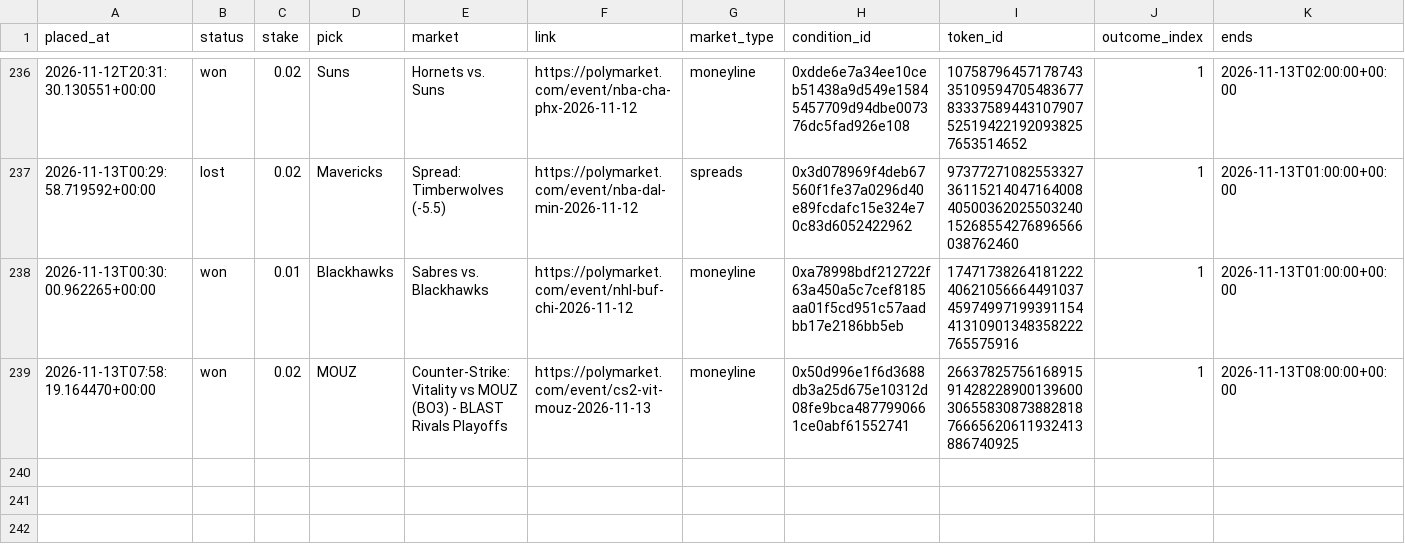
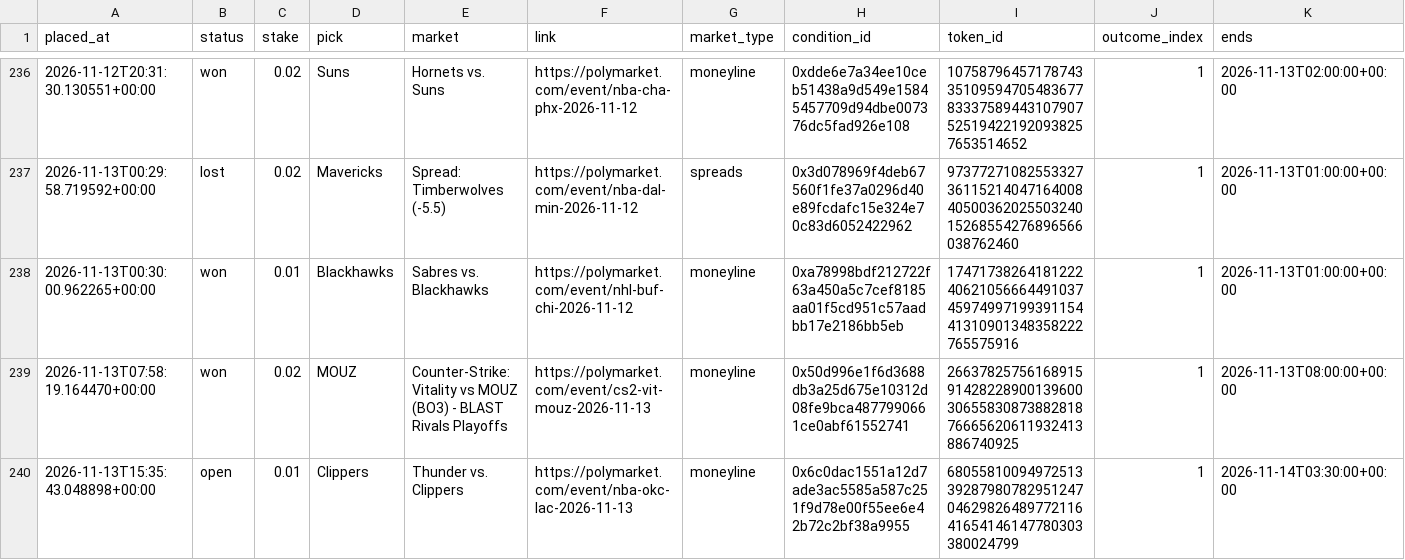
Before and after one commit to bhooder/Polymarket, a CSV file: paper_trades_b.csv, drawn as a sheet; only a part is shown, gaps mark what is left out; rows hold the shown columns only; the diff names each change by its address in the sheet, - before the commit and + after, or states it on an @@ line.

```diff
--- a/paper_trades_b.csv
+++ b/paper_trades_b.csv
+row 240: 2026-11-13T15:35:43.048898+00:00 | open | 0.01 | Clippers | Thunder vs. Clippers | https://polymarket.com/event/nba-okc-lac-2026-11-13 | moneyline | 0x6c0dac1551a12d7ade3ac5585a587c251f9d78e00f55ee6e42b72c2bf38a9955 | 68055810094972513392879807829512470462982648977211641654146147780303380024799 | 1 | 2026-11-14T03:30:00+00:00
```
Also changed, not shown: 5 other files.
